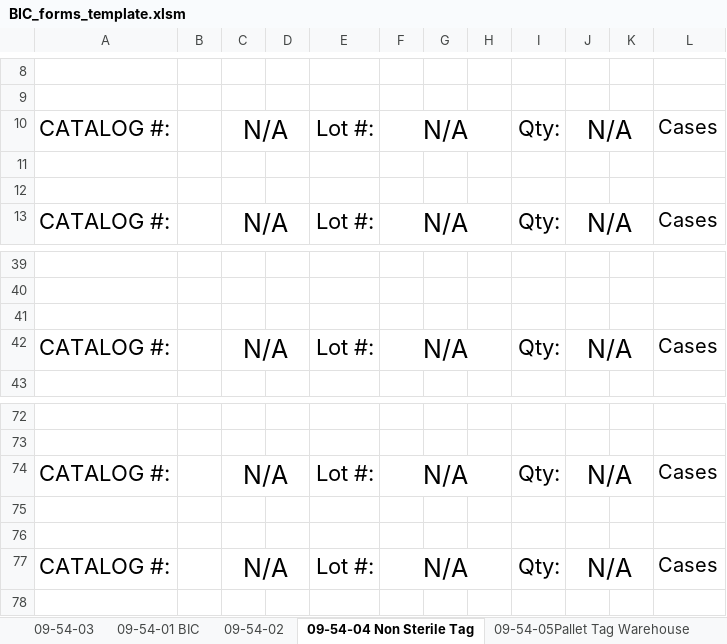
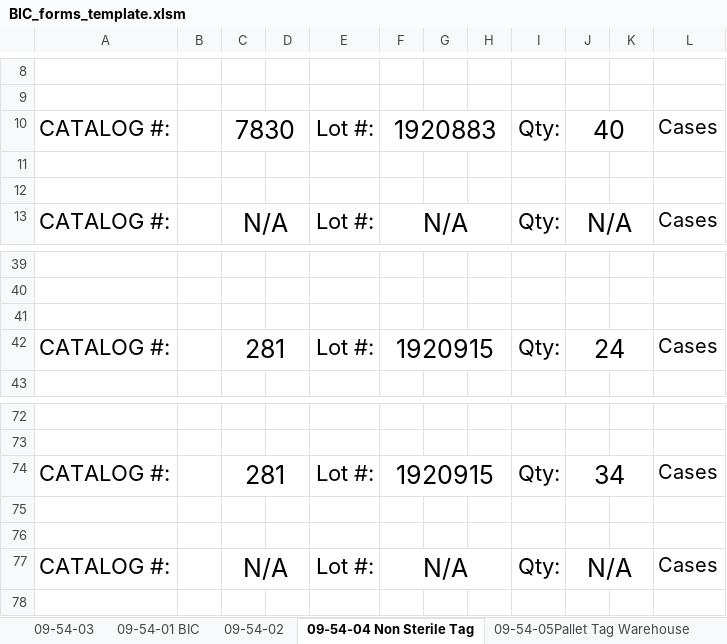
Before and after one commit to jlmodell/flask-react, an Excel workbook: server/BIC_forms_template.xlsm, sheet 09-54-04 Non Sterile Tag, drawn as a sheet; only a part is shown, gaps mark what is left out; values as stored, in another font and other column widths than the file's, no borders; the diff names each change by its address in the sheet, - before the commit and + after, or states it on an @@ line.

```diff
--- a/server/BIC_forms_template.xlsm (sheet 09-54-04 Non Sterile Tag)
+++ b/server/BIC_forms_template.xlsm (sheet 09-54-04 Non Sterile Tag)
-C10: N/A
+C10: 7830
-F10: N/A
+F10: 1920883
-J10: N/A
+J10: 40
-C42: N/A
+C42: 281
-F42: N/A
+F42: 1920915
-J42: N/A
+J42: 24
-C74: N/A
+C74: 281
-F74: N/A
+F74: 1920915
-J74: N/A
+J74: 34
```
Also changed, not shown: sheet 09-54-05Pallet Tag Warehouse, sheet 09-54-01 BIC, sheet 100-01, sheet 10-08-01, formulas that keep their value, charts or pictures.
